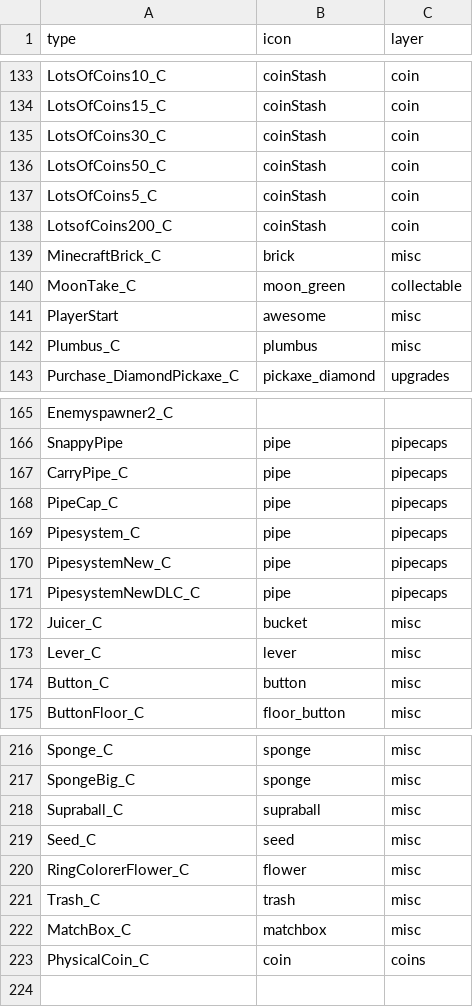
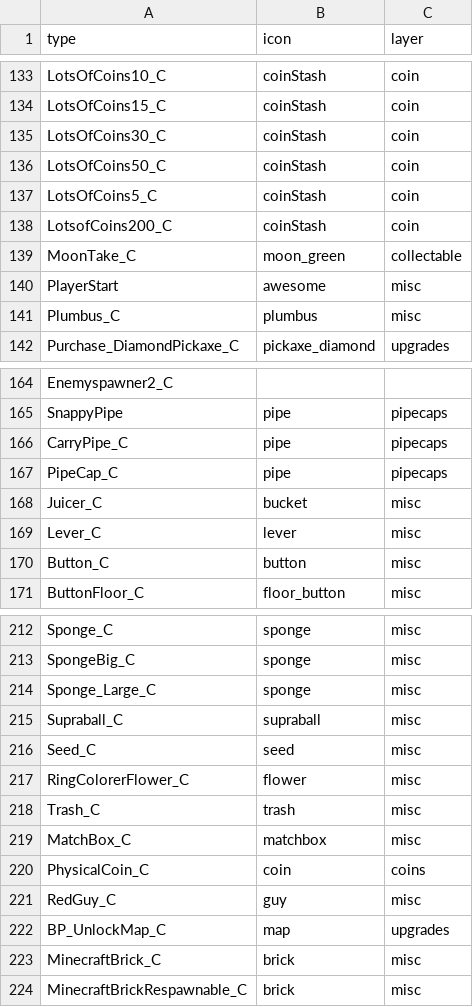
Before and after one commit to SupraGamesCommunity/maps, a CSV file: data/types.csv, drawn as a sheet; only a part is shown, gaps mark what is left out.

Commit message:
Merging from Joric's repository 30/05/24 13:30 (83afbae)
Reverse found/not found transparency for lines
Put in Joric's copies of layers.csv and types.csv for easier integration as we're not using them
Added icons for various brick, flower, seed, guy etc. variants
Resize some icons that were bigger than they needed to be
Added a bunch more icons and classes (moved to extra layer)
Discard objects that are out of map bounds
Changed hotkey for loading save game to Alt+R
Added actor trigger lines
Changed player start / position icon to be game dependent
Use pipecap when finding pipe lines
Removed dynamically loaded custom markers files

Jules additional changes

Added integration of custom marker files (custom-markers.{game}.json
Added node JS script to dump save file based on game and slot
Removed maketypescsv script and its output as parse script now reads gameClasses directly
Explictly set all defaults in gameClasses constructor so supraland_parser can read them
Filter out unused (extrac) classes and properties from exported data if flag set
Removed legacy lookup for YT data and moved it to pre-process
Added support for price type when displaying cost and add it to tooltip
Split out all the cleanup code to become post-process so it's easier to do integrations
Pull YT data from matching legacy and insert into files
Further improvements to tweaks for values and costs
Add variant for colors, brick types etc
Tweaked the way lines are represented in file to support
Fixed up stolen coins
Removed dependency on Papa CSV reader

```diff
--- a/data/types.csv
+++ b/data/types.csv
@@ -138,3 +138,2 @@ LotsOfCoins5_C,coinStash,coin
 LotsofCoins200_C,coinStash,coin
-MinecraftBrick_C,brick,misc
 MoonTake_C,moon_green,collectable
@@ -168,5 +167,2 @@ CarryPipe_C,pipe,pipecaps
 PipeCap_C,pipe,pipecaps
-Pipesystem_C,pipe,pipecaps
-PipesystemNew_C,pipe,pipecaps
-PipesystemNewDLC_C,pipe,pipecaps
 Juicer_C,bucket,misc
@@ -217,2 +213,3 @@ Sponge_C,sponge,misc
 SpongeBig_C,sponge,misc
+Sponge_Large_C,sponge,misc
 Supraball_C,supraball,misc
@@ -223 +220,5 @@ MatchBox_C,matchbox,misc
 PhysicalCoin_C,coin,coins
+RedGuy_C,guy,misc
+BP_UnlockMap_C,map,upgrades
+MinecraftBrick_C,brick,misc
+MinecraftBrickRespawnable_C,brick,misc
```
Also changed, not shown: data/layers.csv, 27 other files.
